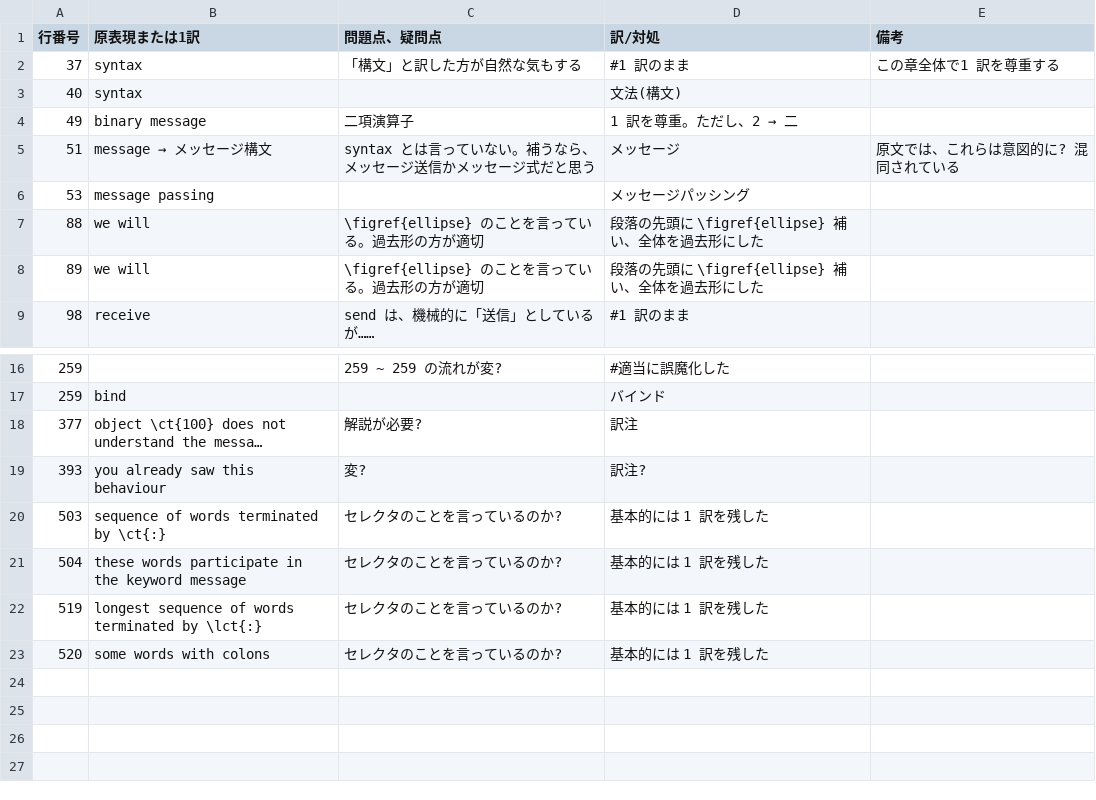
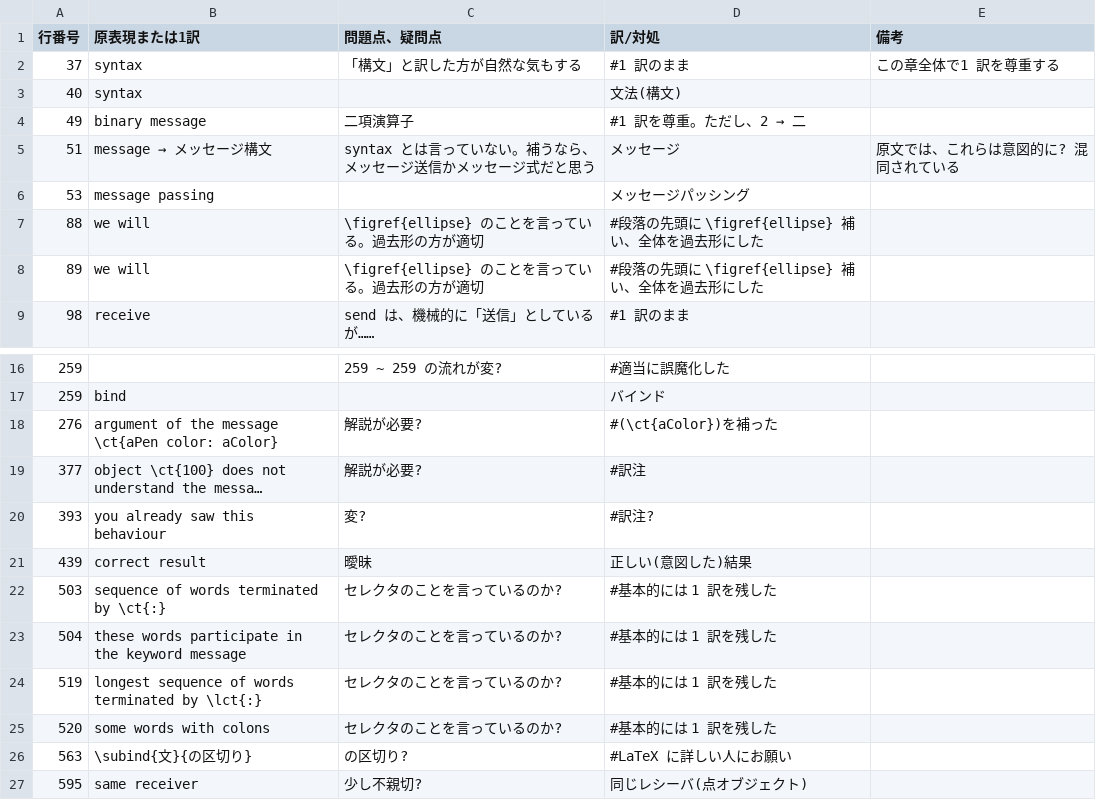
Before and after one commit to SquareBracketAssociates/PharoByExample-japanese, a CSV file: Messages/comments-on-revising.csv, drawn as a sheet; only a part is shown, gaps mark what is left out; long unchanged cells end in …; addresses are those after the commit; the diff names each change by its address in the sheet, - before the commit and + after, or states it on an @@ line.

Commit message:
一通り終ったが、特に \section{Hints for identifying keyword messages} 以降の見直しが必要。

```diff
--- a/Messages/comments-on-revising.csv
+++ b/Messages/comments-on-revising.csv
@@ D4 (訳/対処): 1 訳を尊重。ただし、2 → 二 → #1 訳を尊重。ただし、2 → 二 @@
-D7:D8 (訳/対処): 段落の先頭に \figref{ellipse} 補い、全体を過去形にした
+D7:D8 (訳/対処): #段落の先頭に \figref{ellipse} 補い、全体を過去形にした
+row 18: 276 | argument of the message \ct{aPen color: aColor} | 解説が必要? | #(\ct{aColor})を補った
-D19 (訳/対処): 訳注
+D19 (訳/対処): #訳注
-D20 (訳/対処): 訳注?
+D20 (訳/対処): #訳注?
+row 21: 439 | correct result | 曖昧 | 正しい(意図した)結果
-D22:D25 (訳/対処): 基本的には 1 訳を残した
+D22:D25 (訳/対処): #基本的には 1 訳を残した
+row 26: 563 | \subind{文}{の区切り} | の区切り? | #LaTeX に詳しい人にお願い
+row 27: 595 | same receiver | 少し不親切? | 同じレシーバ(点オブジェクト)
```
Also changed, not shown: 1 other file.
